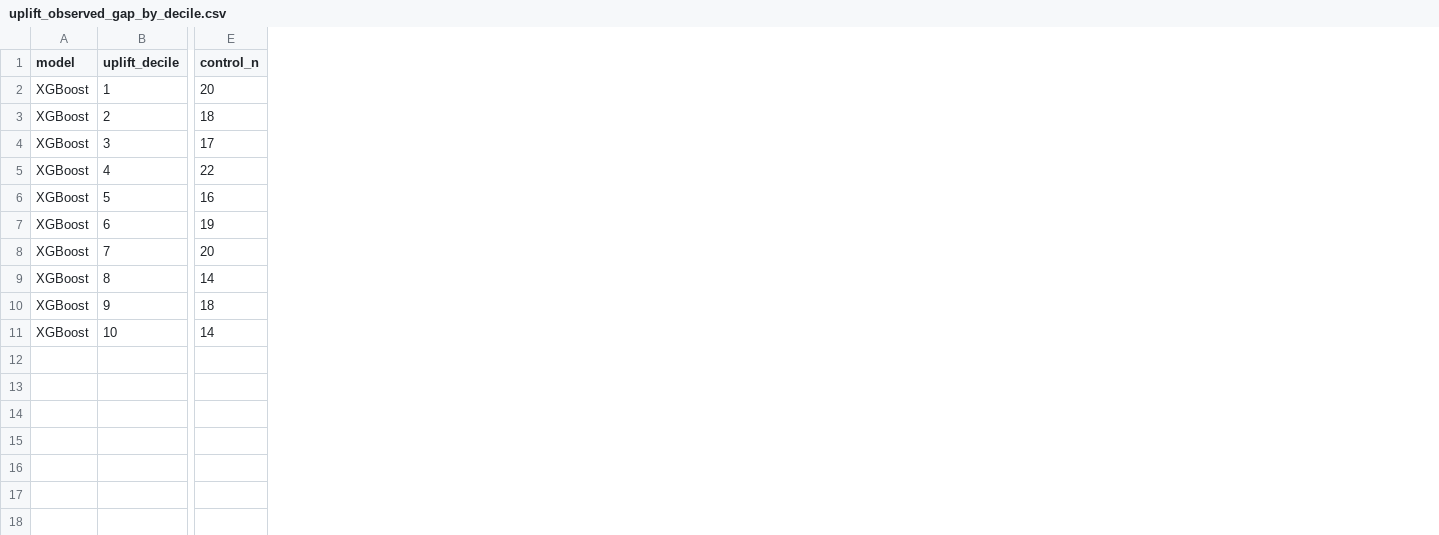
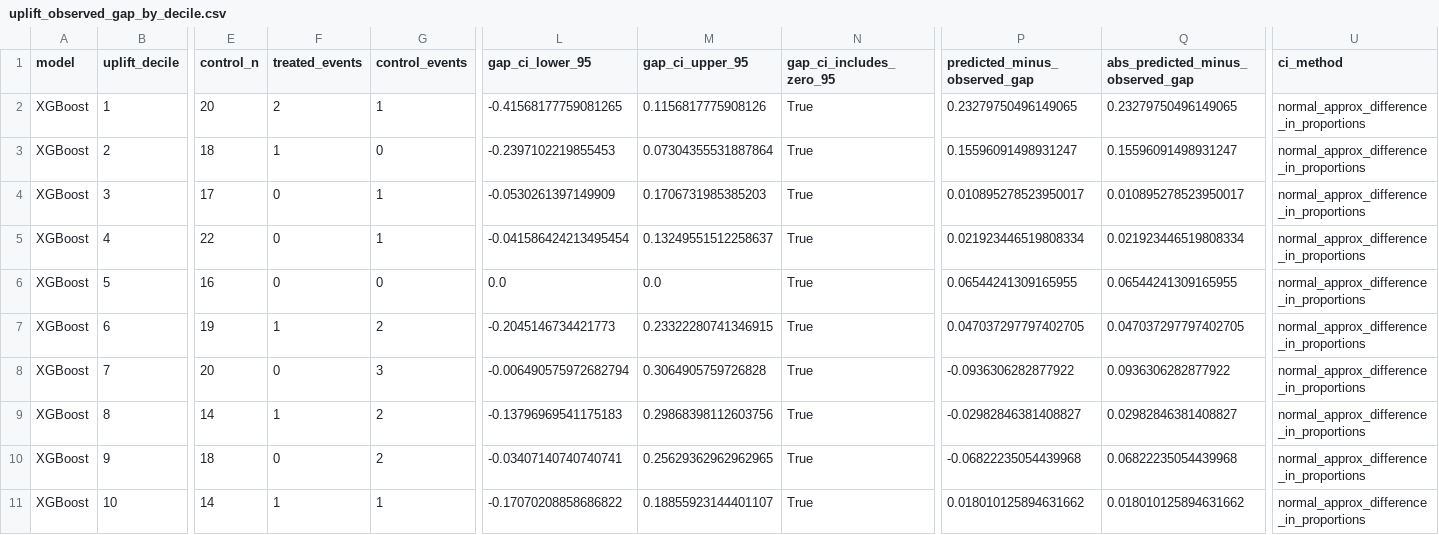
Before and after one commit to ndesai777777/prism_repo, a CSV file: Outputs/Uplift/Python/XGBoost/uplift_observed_gap_by_decile.csv, drawn as a sheet; only a part is shown, gaps mark what is left out; the diff names each change by its address in the sheet, - before the commit and + after, or states it on an @@ line.

Commit message:
Add uplift curve outputs

```diff
--- a/Outputs/Uplift/Python/XGBoost/uplift_observed_gap_by_decile.csv
+++ b/Outputs/Uplift/Python/XGBoost/uplift_observed_gap_by_decile.csv
+column F (treated_events), rows 2-11: 2 | 1 | 0 | 0 | 0 | 1 | 0 | 1 | 0 | 1
+column G (control_events), rows 2-11: 1 | 0 | 1 | 1 | 0 | 2 | 3 | 2 | 2 | 1
+column L (gap_ci_lower_95), rows 2-11: -0.41568177759081265 | -0.2397102219855453 | -0.0530261397149909 | -0.041586424213495454 | 0.0 | -0.2045146734421773 | -0.006490575972682794 | -0.13796969541175183 | -0.03407140740740741 | -0.17070208858686822
+column M (gap_ci_upper_95), rows 2-11: 0.1156817775908126 | 0.07304355531887864 | 0.1706731985385203 | 0.13249551512258637 | 0.0 | 0.23322280741346915 | 0.3064905759726828 | 0.29868398112603756 | 0.25629362962962965 | 0.18855923144401107
+column N (gap_ci_includes_zero_95), rows 2-11: all True
+column P (predicted_minus_observed_gap), rows 2-11: 0.23279750496149065 | 0.15596091498931247 | 0.010895278523950017 | 0.021923446519808334 | 0.06544241309165955 | 0.047037297797402705 | -0.0936306282877922 | -0.02982846381408827 | -0.06822235054439968 | 0.018010125894631662
+column Q (abs_predicted_minus_observed_gap), rows 2-11: 0.23279750496149065 | 0.15596091498931247 | 0.010895278523950017 | 0.021923446519808334 | 0.06544241309165955 | 0.047037297797402705 | 0.0936306282877922 | 0.02982846381408827 | 0.06822235054439968 | 0.018010125894631662
+column U (ci_method), rows 2-11: all normal_approx_difference_in_proportions
```
Also changed, not shown: Outputs/Uplift/Python/GLMNet/uplift_observed_gap_by_decile.csv, 8 other files.
